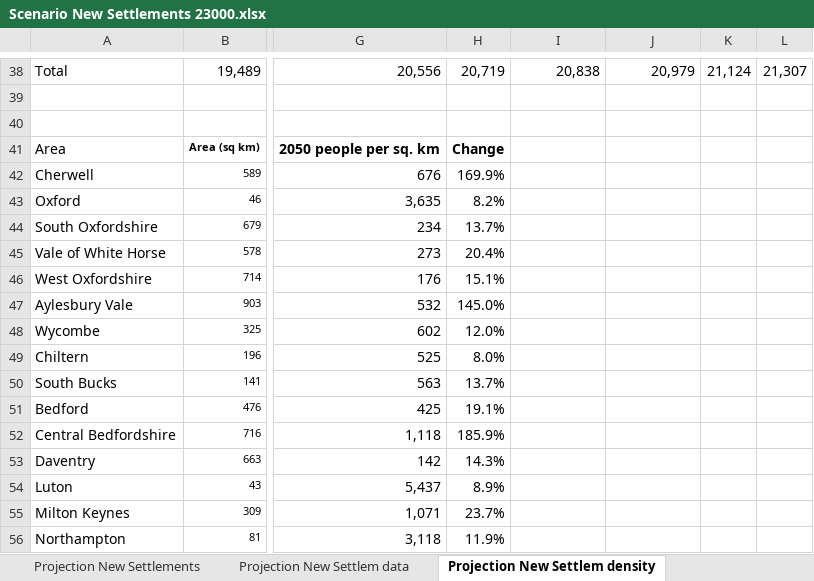
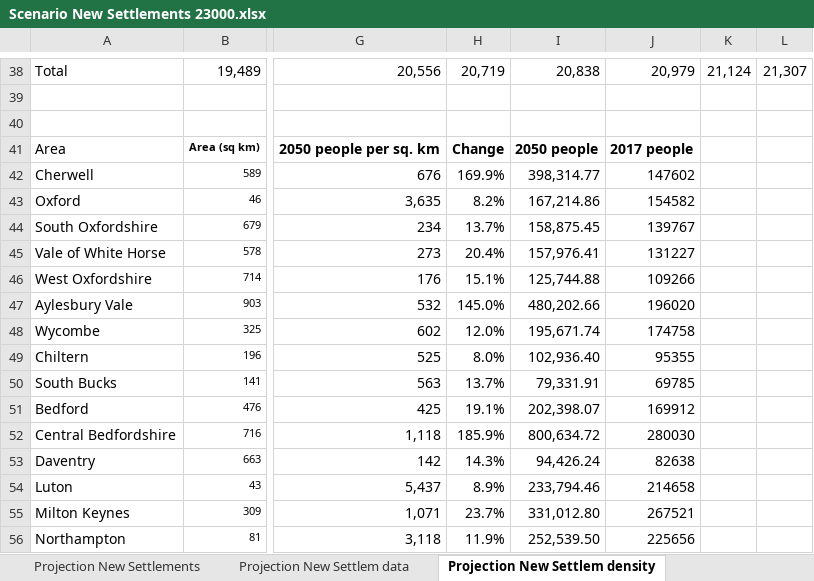
Before and after one commit to nismod/arc-dwellings, an Excel workbook: data_as_provided/Scenario New Settlements 23000.xlsx, sheet Projection New Settlem density, drawn as a sheet; only a part is shown, gaps mark what is left out; values as stored, in another font and other column widths than the file's, no borders; the diff covers the shown part only; the diff names each change by its address in the sheet, - before the commit and + after, or states it on an @@ line.

```diff
--- a/data_as_provided/Scenario New Settlements 23000.xlsx (sheet Projection New Settlem density)
+++ b/data_as_provided/Scenario New Settlements 23000.xlsx (sheet Projection New Settlem density)
-I41: (empty)
+I41: 2050 people
-J41: (empty)
+J41: 2017 people
-I42: (empty)
+I42: 398,314.77
-J42: (empty)
+J42: 147602
-I43: (empty)
+I43: 167,214.86
-J43: (empty)
+J43: 154582
-I44: (empty)
+I44: 158,875.45
-J44: (empty)
+J44: 139767
-I45: (empty)
+I45: 157,976.41
-J45: (empty)
+J45: 131227
-I46: (empty)
+I46: 125,744.88
-J46: (empty)
+J46: 109266
-I47: (empty)
+I47: 480,202.66
-J47: (empty)
+J47: 196020
-I48: (empty)
+I48: 195,671.74
-J48: (empty)
+J48: 174758
-I49: (empty)
+I49: 102,936.40
-J49: (empty)
+J49: 95355
-I50: (empty)
+I50: 79,331.91
-J50: (empty)
+J50: 69785
-I51: (empty)
+I51: 202,398.07
-J51: (empty)
+J51: 169912
-I52: (empty)
+I52: 800,634.72
-J52: (empty)
+J52: 280030
-I53: (empty)
+I53: 94,426.24
-J53: (empty)
+J53: 82638
-I54: (empty)
+I54: 233,794.46
-J54: (empty)
+J54: 214658
-I55: (empty)
+I55: 331,012.80
-J55: (empty)
+J55: 267521
-I56: (empty)
+I56: 252,539.50
-J56: (empty)
+J56: 225656
```
Also changed, not shown: 24 edited cells elsewhere in this sheet, charts or pictures, data_as_provided/Scenario Baseline - Dwelling+Employment projections.xlsx, data_as_provided/Scenario Expansion - Dwelling+Employment projections.xlsx, 5 other files.
